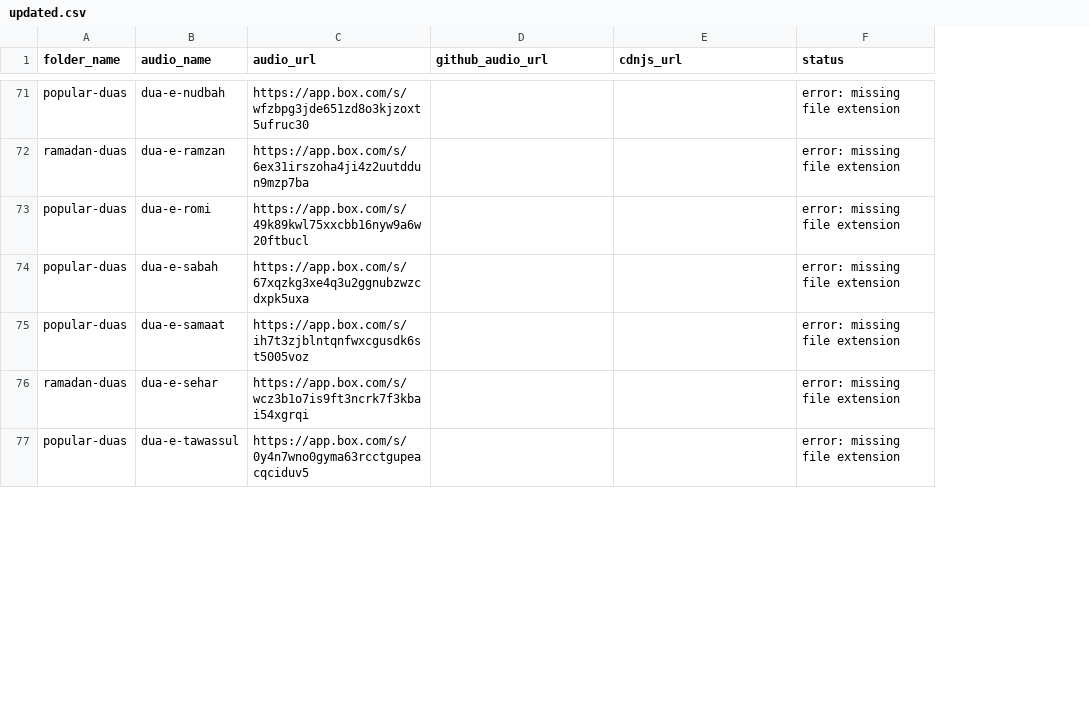
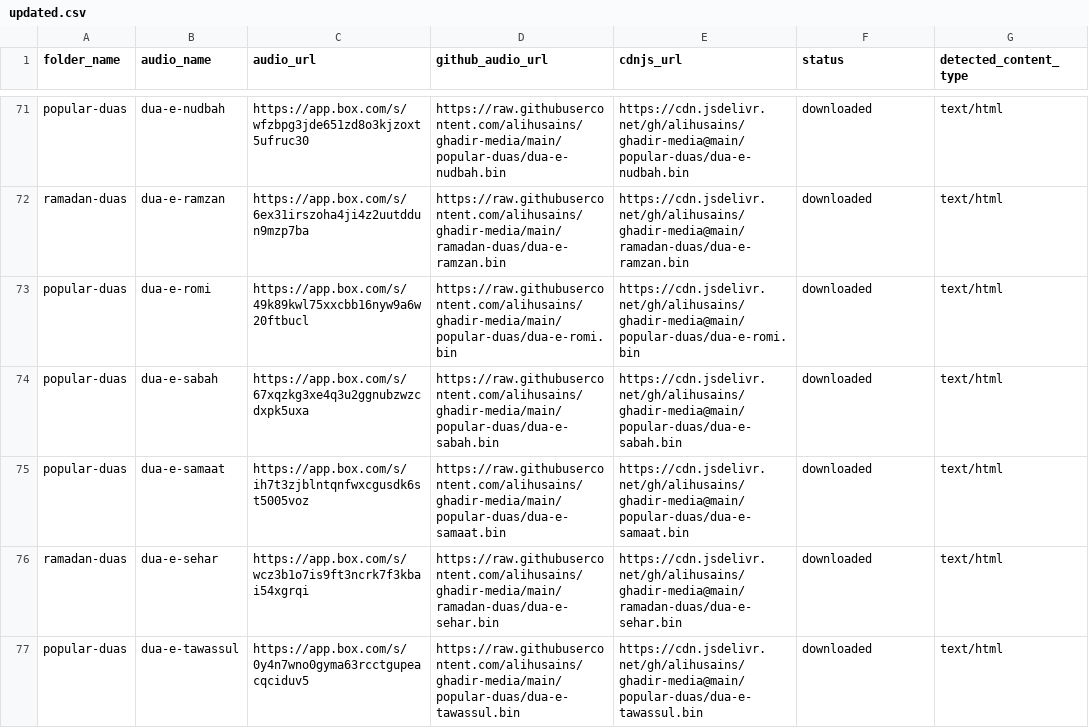
Before and after one commit to alihusains/ghadir-media, a CSV file: updated.csv, drawn as a sheet; only a part is shown, gaps mark what is left out; the diff covers the shown part only; the diff names each change by its address in the sheet, - before the commit and + after, or states it on an @@ line.

```diff
--- a/updated.csv
+++ b/updated.csv
+column G (detected_content_type), rows 71-77: all text/html
-D71 (github_audio_url): (empty)
+D71 (github_audio_url): https://raw.githubusercontent.com/alihusains/ghadir-media/main/popular-duas/dua-e-nudbah.bin
-E71 (cdnjs_url): (empty)
+E71 (cdnjs_url): https://cdn.jsdelivr.net/gh/alihusains/ghadir-media@main/popular-duas/dua-e-nudbah.bin
-F71:F77 (status): error: missing file extension
+F71:F77 (status): downloaded
-D72 (github_audio_url): (empty)
+D72 (github_audio_url): https://raw.githubusercontent.com/alihusains/ghadir-media/main/ramadan-duas/dua-e-ramzan.bin
-E72 (cdnjs_url): (empty)
+E72 (cdnjs_url): https://cdn.jsdelivr.net/gh/alihusains/ghadir-media@main/ramadan-duas/dua-e-ramzan.bin
-D73 (github_audio_url): (empty)
+D73 (github_audio_url): https://raw.githubusercontent.com/alihusains/ghadir-media/main/popular-duas/dua-e-romi.bin
-E73 (cdnjs_url): (empty)
+E73 (cdnjs_url): https://cdn.jsdelivr.net/gh/alihusains/ghadir-media@main/popular-duas/dua-e-romi.bin
-D74 (github_audio_url): (empty)
+D74 (github_audio_url): https://raw.githubusercontent.com/alihusains/ghadir-media/main/popular-duas/dua-e-sabah.bin
-E74 (cdnjs_url): (empty)
+E74 (cdnjs_url): https://cdn.jsdelivr.net/gh/alihusains/ghadir-media@main/popular-duas/dua-e-sabah.bin
-D75 (github_audio_url): (empty)
+D75 (github_audio_url): https://raw.githubusercontent.com/alihusains/ghadir-media/main/popular-duas/dua-e-samaat.bin
-E75 (cdnjs_url): (empty)
+E75 (cdnjs_url): https://cdn.jsdelivr.net/gh/alihusains/ghadir-media@main/popular-duas/dua-e-samaat.bin
-D76 (github_audio_url): (empty)
+D76 (github_audio_url): https://raw.githubusercontent.com/alihusains/ghadir-media/main/ramadan-duas/dua-e-sehar.bin
-E76 (cdnjs_url): (empty)
+E76 (cdnjs_url): https://cdn.jsdelivr.net/gh/alihusains/ghadir-media@main/ramadan-duas/dua-e-sehar.bin
-D77 (github_audio_url): (empty)
+D77 (github_audio_url): https://raw.githubusercontent.com/alihusains/ghadir-media/main/popular-duas/dua-e-tawassul.bin
-E77 (cdnjs_url): (empty)
+E77 (cdnjs_url): https://cdn.jsdelivr.net/gh/alihusains/ghadir-media@main/popular-duas/dua-e-tawassul.bin
```
Also changed, not shown: 66 edited cells elsewhere in this file, 29 other files.
